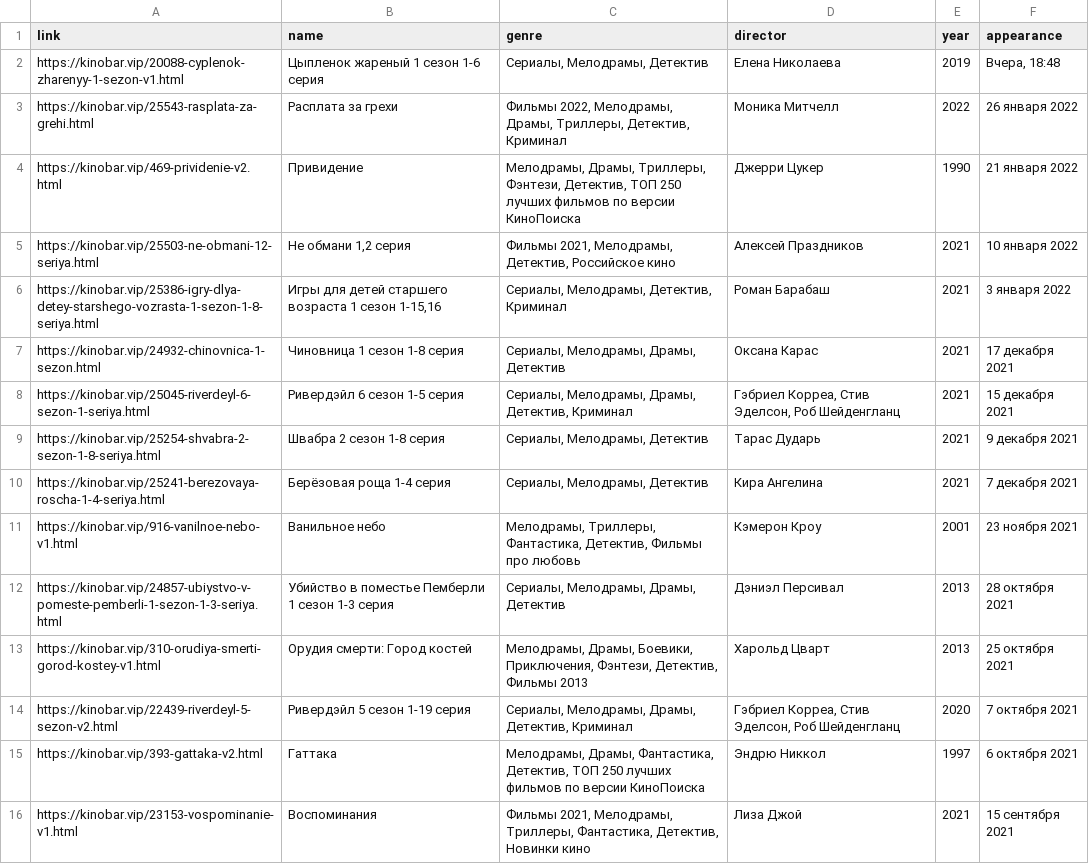
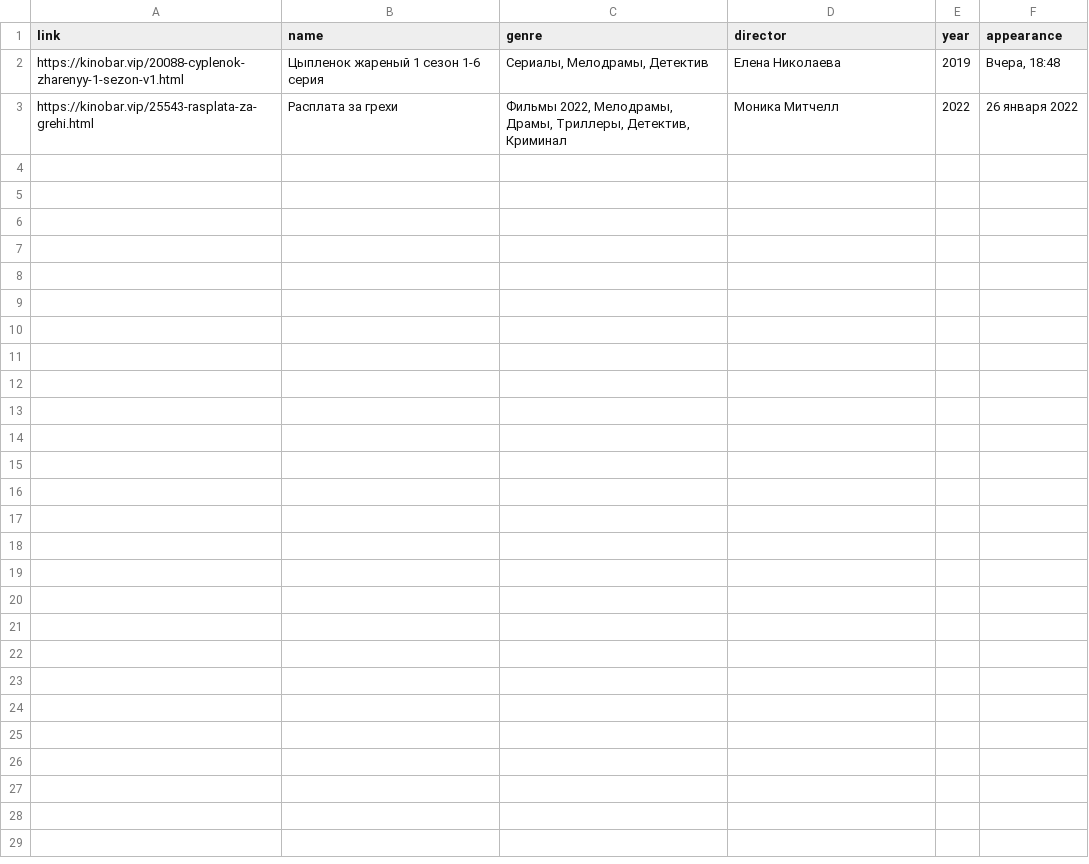
Before and after one commit to Nicholas78L/Parsing_cinema_site_last, a CSV file: cinema_Мелодрамы_.csv, drawn as a sheet; the diff names each change by its address in the sheet, - before the commit and + after, or states it on an @@ line.

Commit message:
Saving before making an edge (100 films in each genre).

```diff
--- a/cinema_Мелодрамы_.csv
+++ b/cinema_Мелодрамы_.csv
-row 4: https://kinobar.vip/469-prividenie-v2.html | Привидение | Мелодрамы, Драмы, Триллеры, Фэнтези, Детектив, ТОП 250 лучших фильмов по версии КиноПоиска | Джерри Цукер | 1990 | 21 января 2022
-row 5: https://kinobar.vip/25503-ne-obmani-12-seriya.html | Не обмани 1,2 серия | Фильмы 2021, Мелодрамы, Детектив, Российское кино | Алексей Праздников | 2021 | 10 января 2022
-row 6: https://kinobar.vip/25386-igry-dlya-detey-starshego-vozrasta-1-sezon-1-8-seriya.html | Игры для детей старшего возраста 1 сезон 1-15,16 | Сериалы, Мелодрамы, Детектив, Криминал | Роман Барабаш | 2021 | 3 января 2022
-row 7: https://kinobar.vip/24932-chinovnica-1-sezon.html | Чиновница 1 сезон 1-8 серия | Сериалы, Мелодрамы, Драмы, Детектив | Оксана Карас | 2021 | 17 декабря 2021
-row 8: https://kinobar.vip/25045-riverdeyl-6-sezon-1-seriya.html | Ривердэйл 6 сезон 1-5 серия | Сериалы, Мелодрамы, Драмы, Детектив, Криминал | Гэбриел Корреа, Стив Эделсон, Роб Шейденгланц | 2021 | 15 декабря 2021
-row 9: https://kinobar.vip/25254-shvabra-2-sezon-1-8-seriya.html | Швабра 2 сезон 1-8 серия | Сериалы, Мелодрамы, Детектив | Тарас Дударь | 2021 | 9 декабря 2021
-row 10: https://kinobar.vip/25241-berezovaya-roscha-1-4-seriya.html | Берёзовая роща 1-4 серия | Сериалы, Мелодрамы, Детектив | Кира Ангелина | 2021 | 7 декабря 2021
-row 11: https://kinobar.vip/916-vanilnoe-nebo-v1.html | Ванильное небо | Мелодрамы, Триллеры, Фантастика, Детектив, Фильмы про любовь | Кэмерон Кроу | 2001 | 23 ноября 2021
-row 12: https://kinobar.vip/24857-ubiystvo-v-pomeste-pemberli-1-sezon-1-3-seriya.html | Убийство в поместье Пемберли 1 сезон 1-3 серия | Сериалы, Мелодрамы, Драмы, Детектив | Дэниэл Персивал | 2013 | 28 октября 2021
-row 13: https://kinobar.vip/310-orudiya-smerti-gorod-kostey-v1.html | Орудия смерти: Город костей | Мелодрамы, Драмы, Боевики, Приключения, Фэнтези, Детектив, Фильмы 2013 | Харольд Цварт | 2013 | 25 октября 2021
-row 14: https://kinobar.vip/22439-riverdeyl-5-sezon-v2.html | Ривердэйл 5 сезон 1-19 серия | Сериалы, Мелодрамы, Драмы, Детектив, Криминал | Гэбриел Корреа, Стив Эделсон, Роб Шейденгланц | 2020 | 7 октября 2021
-row 15: https://kinobar.vip/393-gattaka-v2.html | Гаттака | Мелодрамы, Драмы, Фантастика, Детектив, ТОП 250 лучших фильмов по версии КиноПоиска | Эндрю Никкол | 1997 | 6 октября 2021
-row 16: https://kinobar.vip/23153-vospominanie-v1.html | Воспоминания | Фильмы 2021, Мелодрамы, Триллеры, Фантастика, Детектив, Новинки кино | Лиза Джой | 2021 | 15 сентября 2021
```
Also changed, not shown: cinema_Азиатские сериалы_.csv, cinema_Новинки кино_.csv, 14 other files.
